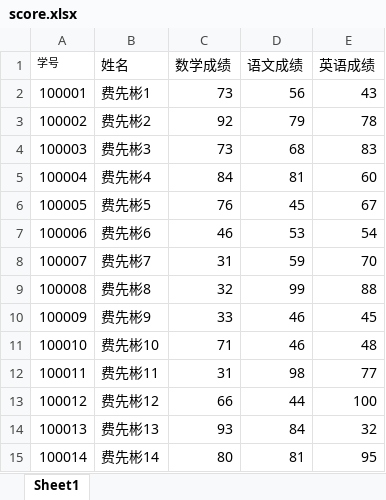
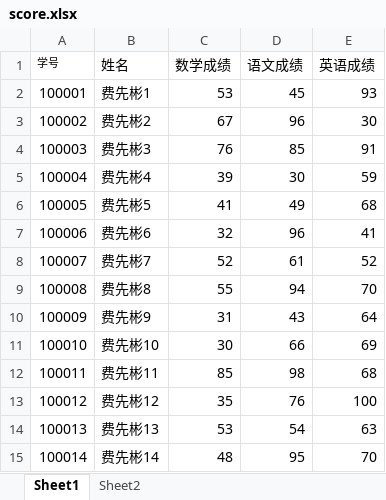
Before and after one commit to huihuijiangqiang/Task1014, an Excel workbook: score.xlsx, sheet Sheet1, drawn as a sheet; values as stored, in another font and other column widths than the file's, no borders; the diff names each change by its address in the sheet, - before the commit and + after, or states it on an @@ line.

```diff
--- a/score.xlsx (sheet Sheet1)
+++ b/score.xlsx (sheet Sheet1)
+sheet tab: Sheet2
-C2 (数学成绩): 73
+C2 (数学成绩): 53
-D2 (语文成绩): 56
+D2 (语文成绩): 45
-E2 (英语成绩): 43
+E2 (英语成绩): 93
-C3 (数学成绩): 92
+C3 (数学成绩): 67
-D3 (语文成绩): 79
+D3 (语文成绩): 96
-E3 (英语成绩): 78
+E3 (英语成绩): 30
-C4 (数学成绩): 73
+C4 (数学成绩): 76
-D4 (语文成绩): 68
+D4 (语文成绩): 85
-E4 (英语成绩): 83
+E4 (英语成绩): 91
-C5 (数学成绩): 84
+C5 (数学成绩): 39
-D5 (语文成绩): 81
+D5 (语文成绩): 30
-E5 (英语成绩): 60
+E5 (英语成绩): 59
-C6 (数学成绩): 76
+C6 (数学成绩): 41
-D6 (语文成绩): 45
+D6 (语文成绩): 49
-E6 (英语成绩): 67
+E6 (英语成绩): 68
-C7 (数学成绩): 46
+C7 (数学成绩): 32
-D7 (语文成绩): 53
+D7 (语文成绩): 96
-E7 (英语成绩): 54
+E7 (英语成绩): 41
-C8 (数学成绩): 31
+C8 (数学成绩): 52
-D8 (语文成绩): 59
+D8 (语文成绩): 61
-E8 (英语成绩): 70
+E8 (英语成绩): 52
-C9 (数学成绩): 32
+C9 (数学成绩): 55
-D9 (语文成绩): 99
+D9 (语文成绩): 94
-E9 (英语成绩): 88
+E9 (英语成绩): 70
-C10 (数学成绩): 33
+C10 (数学成绩): 31
-D10 (语文成绩): 46
+D10 (语文成绩): 43
-E10 (英语成绩): 45
+E10 (英语成绩): 64
-C11 (数学成绩): 71
+C11 (数学成绩): 30
-D11 (语文成绩): 46
+D11 (语文成绩): 66
-E11 (英语成绩): 48
+E11 (英语成绩): 69
-C12 (数学成绩): 31
+C12 (数学成绩): 85
-E12 (英语成绩): 77
+E12 (英语成绩): 68
-C13 (数学成绩): 66
+C13 (数学成绩): 35
-D13 (语文成绩): 44
+D13 (语文成绩): 76
-C14 (数学成绩): 93
+C14 (数学成绩): 53
-D14 (语文成绩): 84
+D14 (语文成绩): 54
-E14 (英语成绩): 32
+E14 (英语成绩): 63
-C15 (数学成绩): 80
+C15 (数学成绩): 48
-D15 (语文成绩): 81
+D15 (语文成绩): 95
-E15 (英语成绩): 95
+E15 (英语成绩): 70
```
Also changed, not shown: 4 other files.
